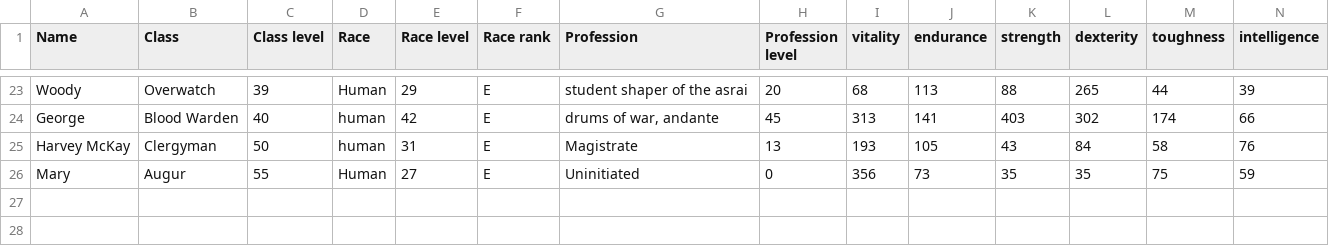
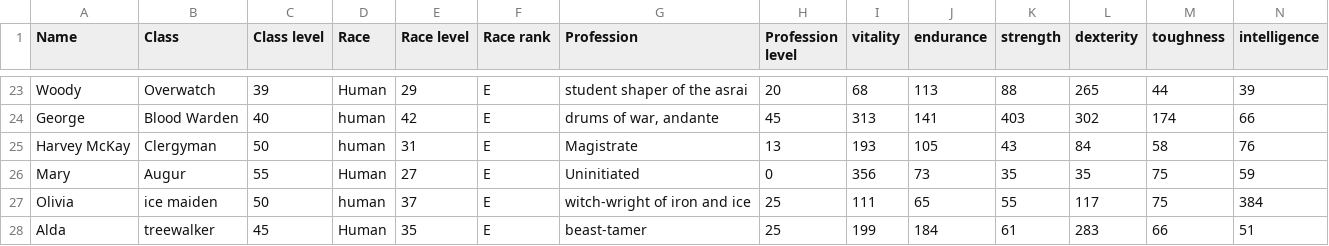
Before and after one commit to Zandolfus/Aspects-of-Power, a CSV file: python/all_chars.csv, drawn as a sheet; only a part is shown, gaps mark what is left out; rows hold the shown columns only; the diff names each change by its address in the sheet, - before the commit and + after, or states it on an @@ line.

```diff
--- a/python/all_chars.csv
+++ b/python/all_chars.csv
+row 27: Olivia | ice maiden | 50 | human | 37 | E | witch-wright of iron and ice | 25 | 111 | 65 | 55 | 117 | 75 | 384
+row 28: Alda | treewalker | 45 | Human | 35 | E | beast-tamer | 25 | 199 | 184 | 61 | 283 | 66 | 51
```
Also changed, not shown: 1 other file.
